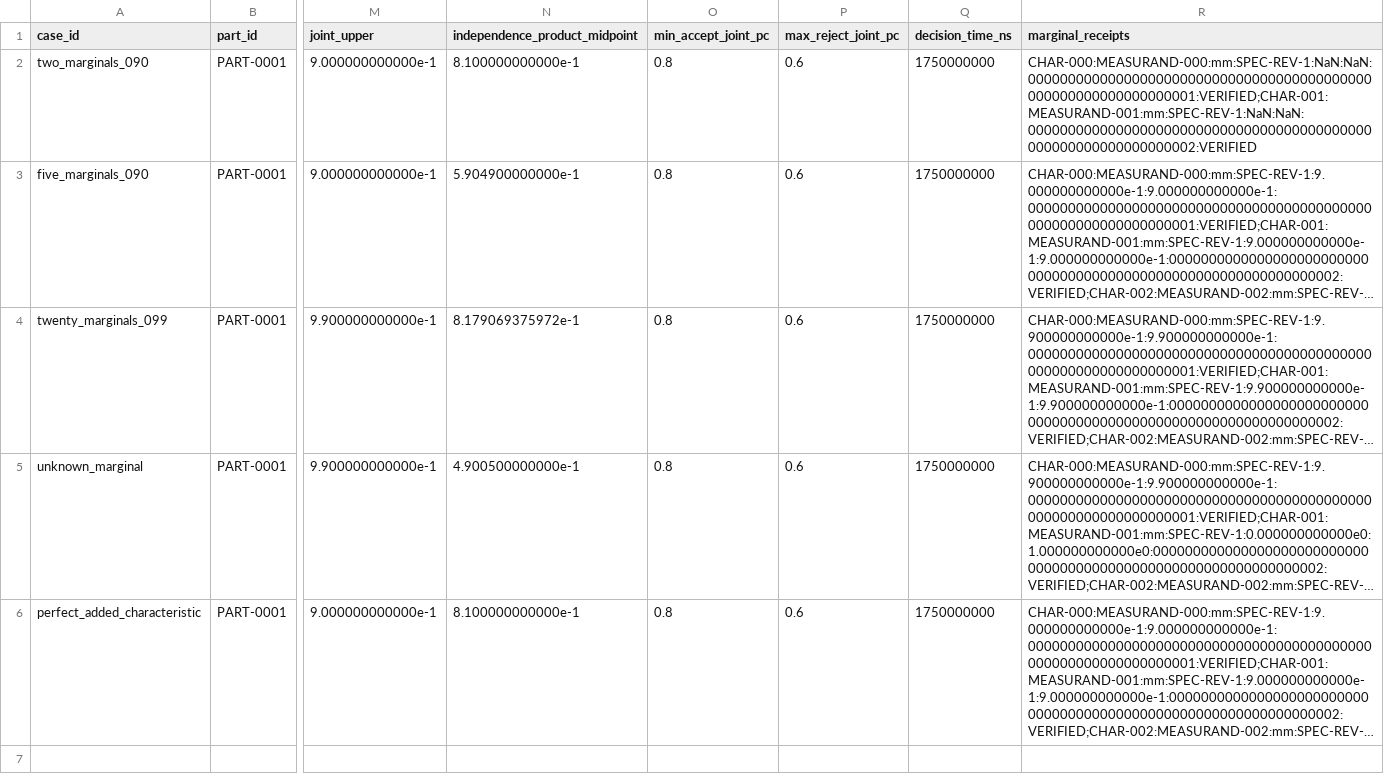
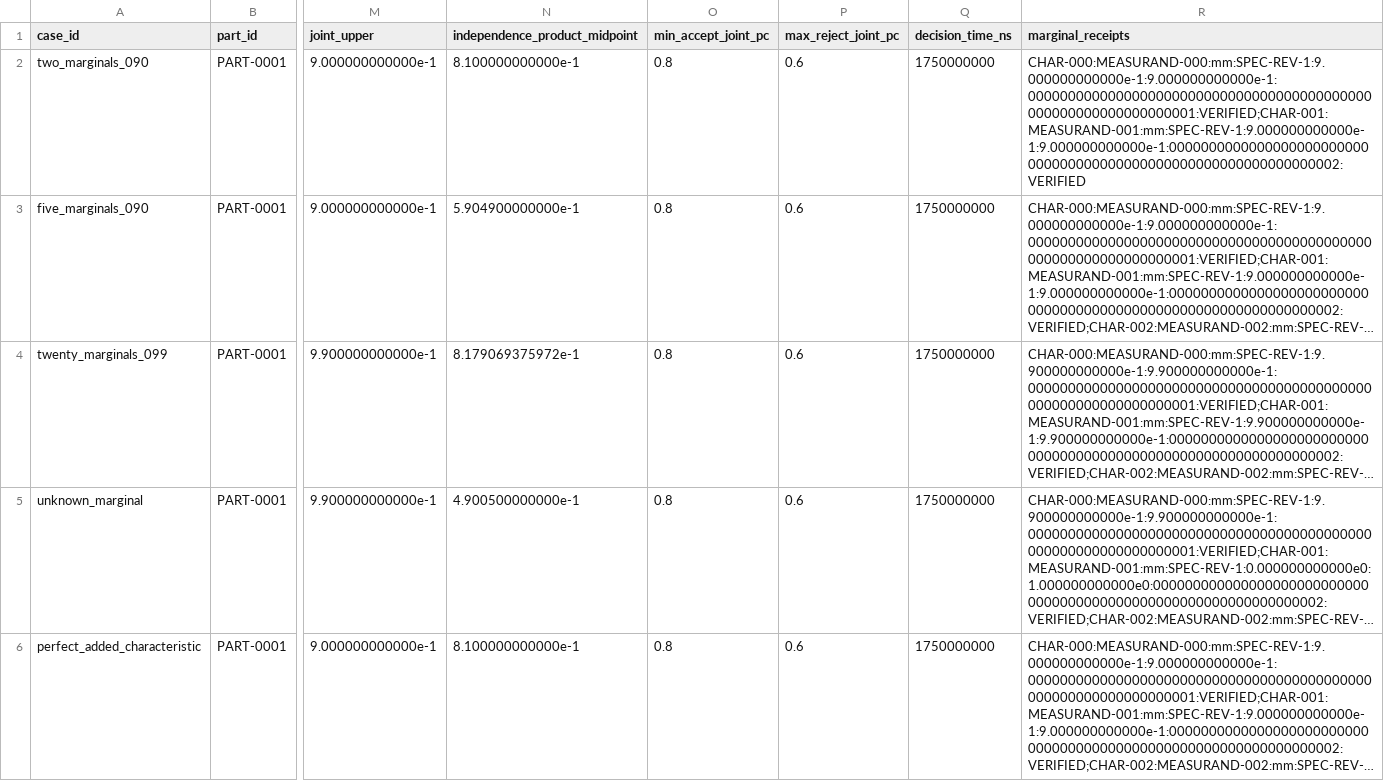
Before and after one commit to Luminous-Dynamics/symtropy, a CSV file: tools/manufacturing-joint-conformity/expected.csv, drawn as a sheet; only a part is shown, gaps mark what is left out; long unchanged cells end in …; the diff names each change by its address in the sheet, - before the commit and + after, or states it on an @@ line.

Commit message:
test(research): align joint conformity receipt golden with current probabilities

```diff
--- a/tools/manufacturing-joint-conformity/expected.csv
+++ b/tools/manufacturing-joint-conformity/expected.csv
-R2 (marginal_receipts): CHAR-000:MEASURAND-000:mm:SPEC-REV-1:NaN:NaN:0000000000000000000000000000000000000000000000000000000000000001:VERIFIED;CHAR-001:MEASURAND-001:mm:SPEC-REV-1:NaN:NaN:0000000000000000000000000000000000000000000000000000000000000002:VERIFIED
+R2 (marginal_receipts): CHAR-000:MEASURAND-000:mm:SPEC-REV-1:9.000000000000e-1:9.000000000000e-1:0000000000000000000000000000000000000000000000000000000000000001:VERIFIED;CHAR-001:MEASURAND-001:mm:SPEC-REV-1:9.000000000000e-1:9.000000000000e-1:0000000000000000000000000000000000000000000000000000000000000002:VERIFIED
```
